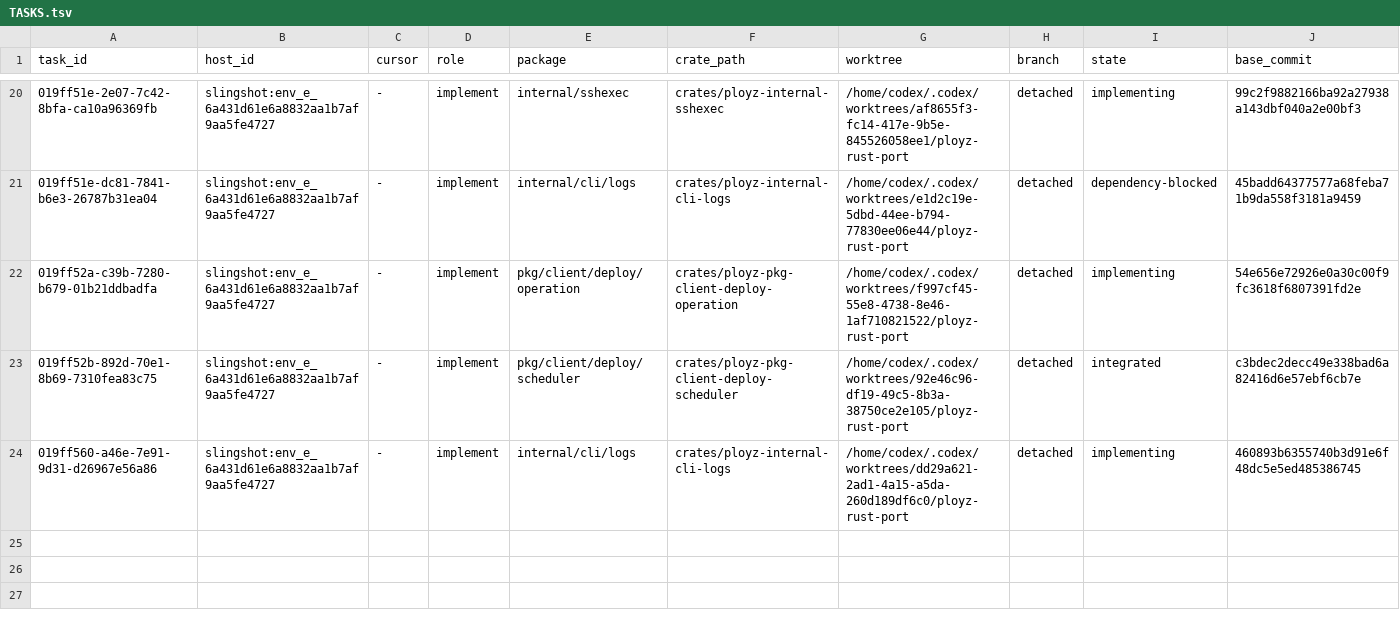
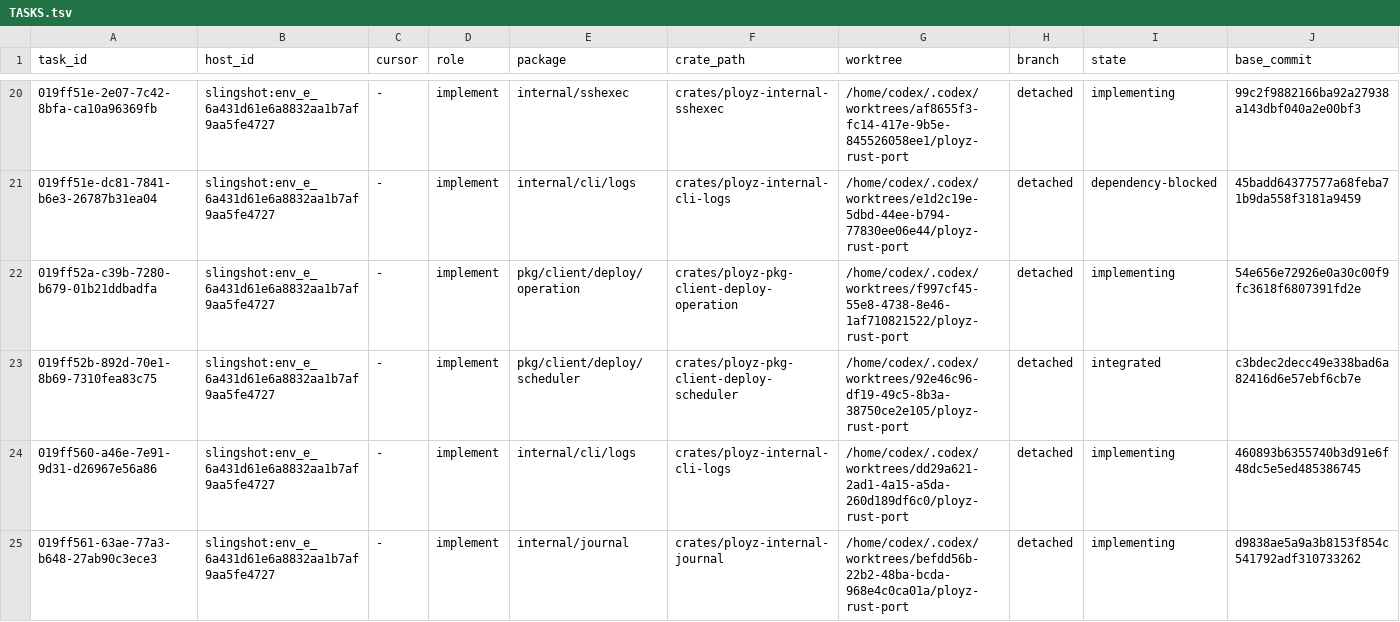
Before and after one commit to getployz/ployz-rust-port, a TSV file: migration/TASKS.tsv, drawn as a sheet; only a part is shown, gaps mark what is left out; rows hold the shown columns only; the diff names each change by its address in the sheet, - before the commit and + after, or states it on an @@ line.

```diff
--- a/migration/TASKS.tsv
+++ b/migration/TASKS.tsv
+row 25: 019ff561-63ae-77a3-b648-27ab90c3ece3 | slingshot:env_e_6a431d61e6a8832aa1b7af9aa5fe4727 | - | implement | internal/journal | crates/ployz-internal-journal | /home/codex/.codex/worktrees/befdd56b-22b2-48ba-bcda-968e4c0ca01a/ployz-rust-port | detached | implementing | d9838ae5a9a3b8153f854c541792adf310733262
```
Also changed, not shown: migration/PACKAGES.tsv.
